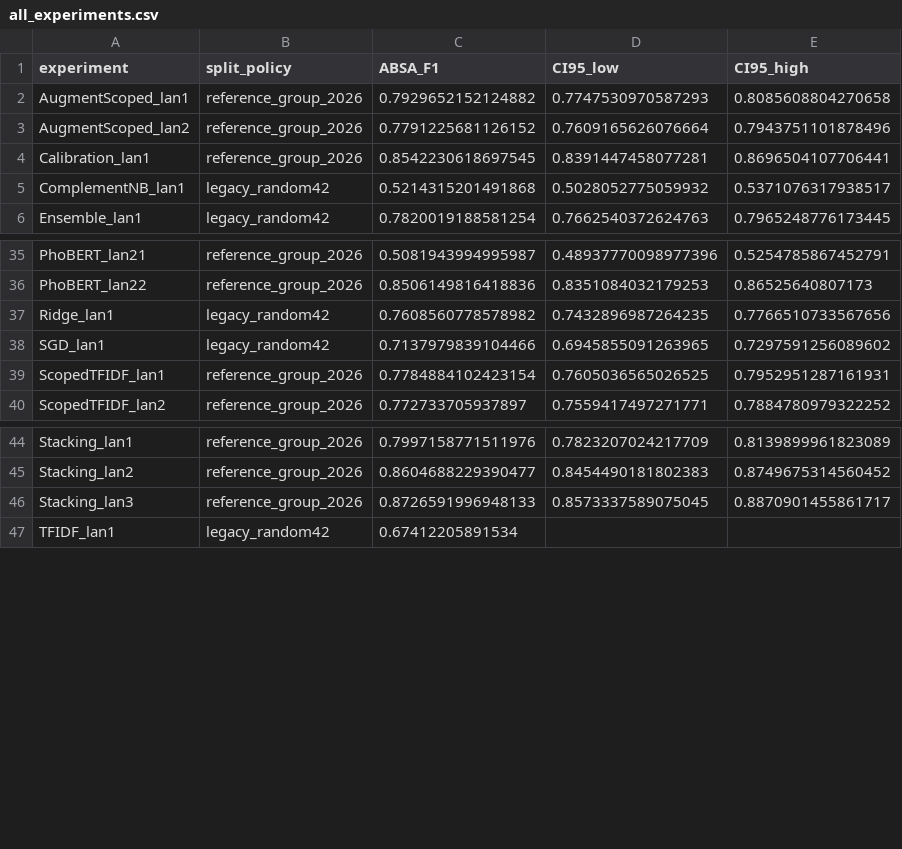
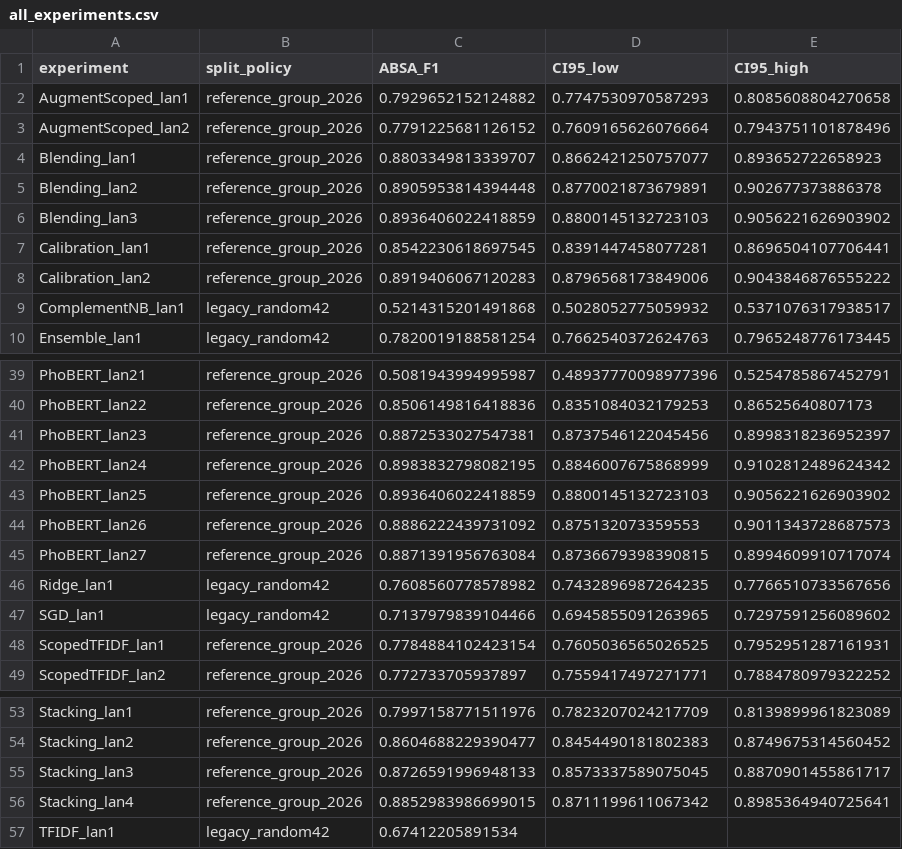
Before and after one commit to rosenhi1999-commits/KPDLWEB, a CSV file: all_experiments.csv, drawn as a sheet; only a part is shown, gaps mark what is left out; the diff names each change by its address in the sheet, - before the commit and + after, or states it on an @@ line.

```diff
--- a/all_experiments.csv
+++ b/all_experiments.csv
+row 4: Blending_lan1 | reference_group_2026 | 0.8803349813339707 | 0.8662421250757077 | 0.893652722658923
+row 5: Blending_lan2 | reference_group_2026 | 0.8905953814394448 | 0.8770021873679891 | 0.902677373886378
+row 6: Blending_lan3 | reference_group_2026 | 0.8936406022418859 | 0.8800145132723103 | 0.9056221626903902
+row 8: Calibration_lan2 | reference_group_2026 | 0.8919406067120283 | 0.8796568173849006 | 0.9043846876555222
+row 41: PhoBERT_lan23 | reference_group_2026 | 0.8872533027547381 | 0.8737546122045456 | 0.8998318236952397
+row 42: PhoBERT_lan24 | reference_group_2026 | 0.8983832798082195 | 0.8846007675868999 | 0.9102812489624342
+row 43: PhoBERT_lan25 | reference_group_2026 | 0.8936406022418859 | 0.8800145132723103 | 0.9056221626903902
+row 44: PhoBERT_lan26 | reference_group_2026 | 0.8886222439731092 | 0.875132073359553 | 0.9011343728687573
+row 45: PhoBERT_lan27 | reference_group_2026 | 0.8871391956763084 | 0.8736679398390815 | 0.8994609910717074
+row 56: Stacking_lan4 | reference_group_2026 | 0.8852983986699015 | 0.8711199611067342 | 0.8985364940725641
```
Also changed, not shown: ci_training_comparison.csv, train_only_comparison.csv, 37 other files.
